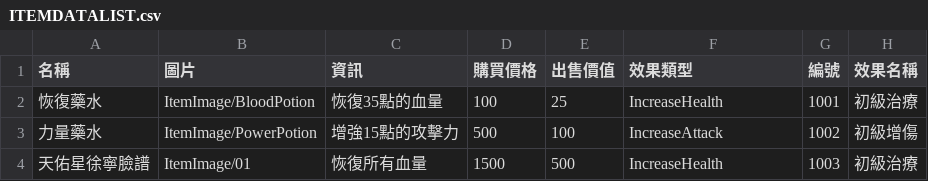
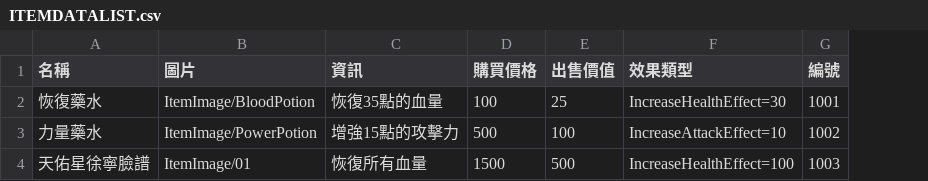
Before and after one commit to yucheng0210/Monographical, a CSV file: Assets/MyAssets/InventorySystem/ItemDatas/BackpackData/ITEMDATALIST.csv, drawn as a sheet; the diff names each change by its address in the sheet, - before the commit and + after, or states it on an @@ line.

```diff
--- a/Assets/MyAssets/InventorySystem/ItemDatas/BackpackData/ITEMDATALIST.csv
+++ b/Assets/MyAssets/InventorySystem/ItemDatas/BackpackData/ITEMDATALIST.csv
-column H (效果名稱), rows 2-4: 初級治療 | 初級增傷 | 初級治療
-F2 (效果類型): IncreaseHealth
+F2 (效果類型): IncreaseHealthEffect=30
-F3 (效果類型): IncreaseAttack
+F3 (效果類型): IncreaseAttackEffect=10
-F4 (效果類型): IncreaseHealth
+F4 (效果類型): IncreaseHealthEffect=100
```
Also changed, not shown: 16 other files.
